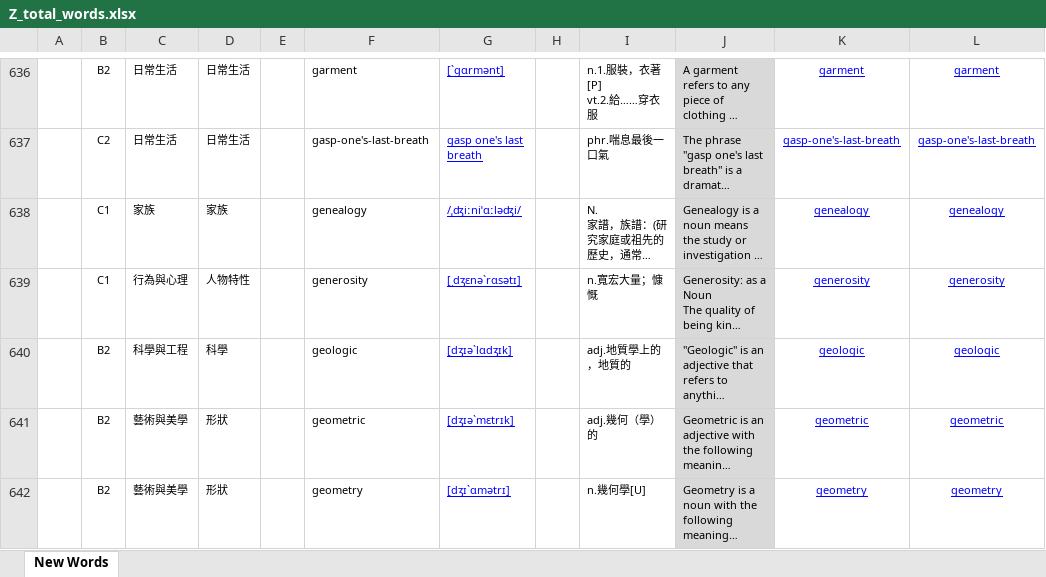
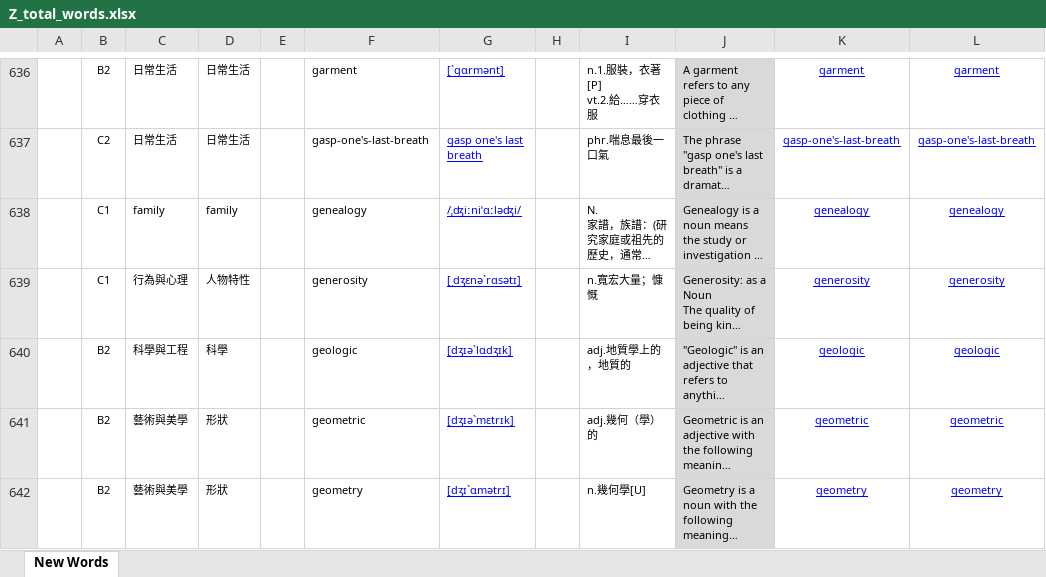
Before and after one commit to BoydYang-Designer/English-vocabulary, an Excel workbook: audio_files/Z_total_words.xlsx, sheet New Words, drawn as a sheet; only a part is shown, gaps mark what is left out; long unchanged cells end in …; values as stored, in another font and other column widths than the file's, no borders; the diff names each change by its address in the sheet, - before the commit and + after, or states it on an @@ line.

```diff
--- a/audio_files/Z_total_words.xlsx (sheet New Words)
+++ b/audio_files/Z_total_words.xlsx (sheet New Words)
-C638: 家族
+C638: family
-D638: 家族
+D638: family
```
Also changed, not shown: 1 other file.
